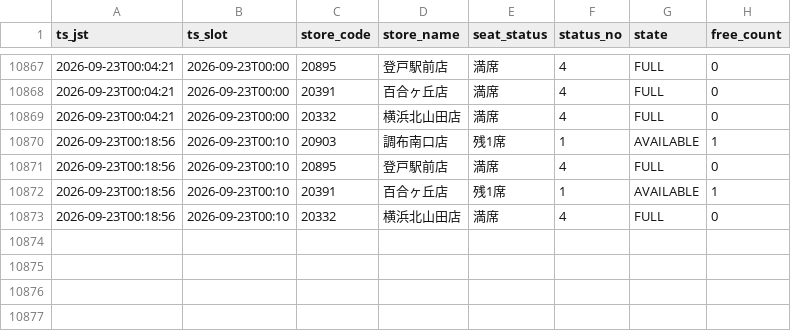
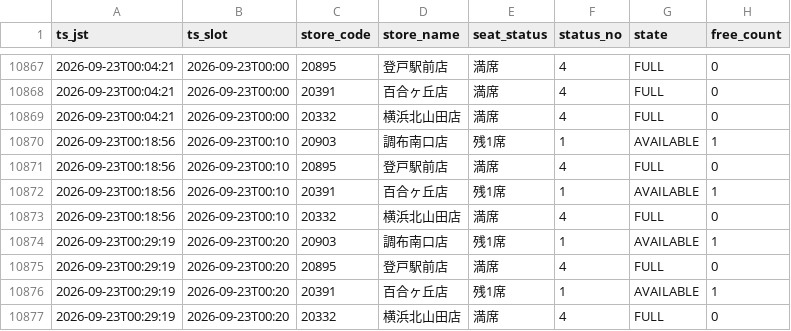
Before and after one commit to masa9231941-svg/kaikatsu-darts-notify, a CSV file: data/log/2026-09.csv, drawn as a sheet; only a part is shown, gaps mark what is left out.

```diff
--- a/data/log/2026-09.csv
+++ b/data/log/2026-09.csv
@@ -10873 +10873,5 @@ ts_jst,ts_slot,store_code,store_name,seat_status,status_no,state,free_count
 2026-09-23T00:18:56,2026-09-23T00:10,20332,横浜北山田店,満席,4,FULL,0
+2026-09-23T00:29:19,2026-09-23T00:20,20903,調布南口店,残1席,1,AVAILABLE,1
+2026-09-23T00:29:19,2026-09-23T00:20,20895,登戸駅前店,満席,4,FULL,0
+2026-09-23T00:29:19,2026-09-23T00:20,20391,百合ヶ丘店,残1席,1,AVAILABLE,1
+2026-09-23T00:29:19,2026-09-23T00:20,20332,横浜北山田店,満席,4,FULL,0
```
Also changed, not shown: 1 other file.
